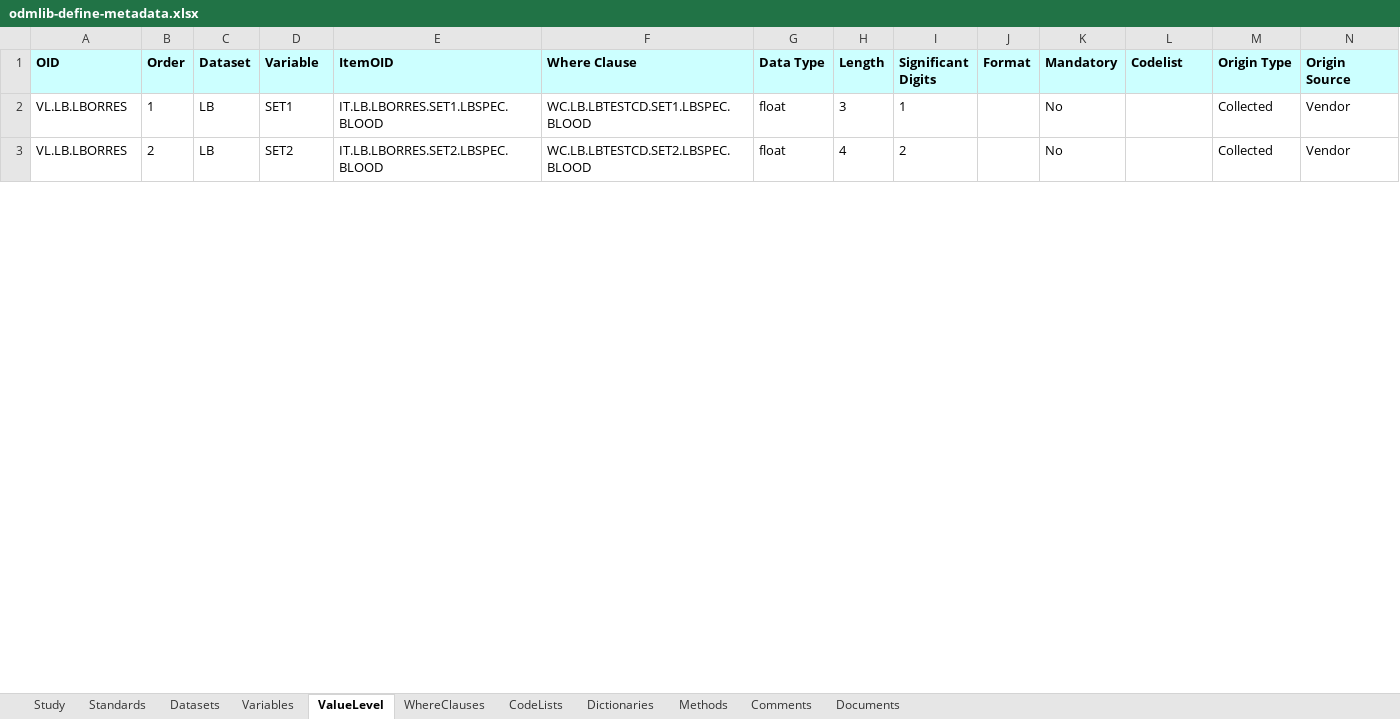
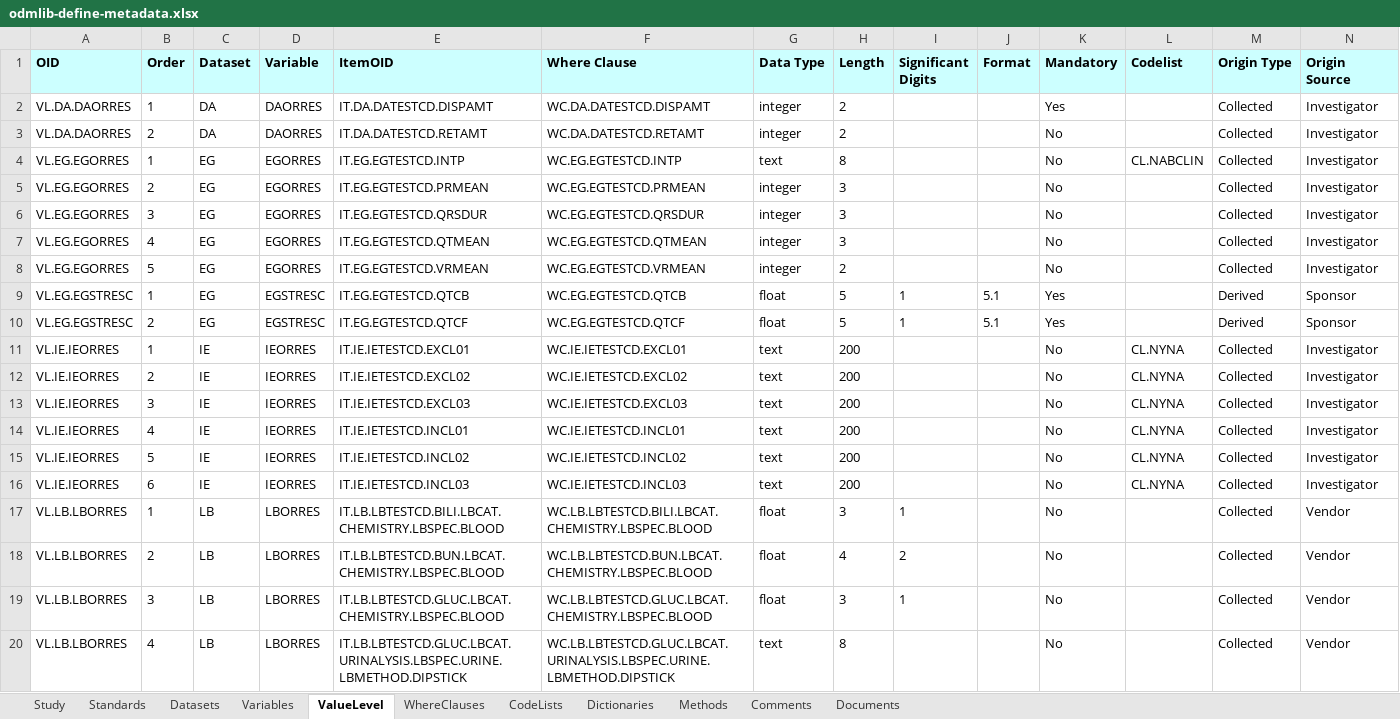
Before and after one commit to swhume/odmlib_examples, an Excel workbook: define2-1-to-xlsx/data/odmlib-define-metadata.xlsx, sheet ValueLevel, drawn as a sheet; only a part is shown; values as stored, in another font and other column widths than the file's, no borders; addresses are those after the commit; rows hold the shown columns only; the diff covers the shown part only; the diff names each change by its address in the sheet, - before the commit and + after, or states it on an @@ line.

```diff
--- a/define2-1-to-xlsx/data/odmlib-define-metadata.xlsx (sheet ValueLevel)
+++ b/define2-1-to-xlsx/data/odmlib-define-metadata.xlsx (sheet ValueLevel)
+row 2: VL.DA.DAORRES | 1 | DA | DAORRES | IT.DA.DATESTCD.DISPAMT | WC.DA.DATESTCD.DISPAMT | integer | 2 |  |  | Yes |  | Collected | Investigator
+row 3: VL.DA.DAORRES | 2 | DA | DAORRES | IT.DA.DATESTCD.RETAMT | WC.DA.DATESTCD.RETAMT | integer | 2 |  |  | No |  | Collected | Investigator
+row 4: VL.EG.EGORRES | 1 | EG | EGORRES | IT.EG.EGTESTCD.INTP | WC.EG.EGTESTCD.INTP | text | 8 |  |  | No | CL.NABCLIN | Collected | Investigator
+row 5: VL.EG.EGORRES | 2 | EG | EGORRES | IT.EG.EGTESTCD.PRMEAN | WC.EG.EGTESTCD.PRMEAN | integer | 3 |  |  | No |  | Collected | Investigator
+row 6: VL.EG.EGORRES | 3 | EG | EGORRES | IT.EG.EGTESTCD.QRSDUR | WC.EG.EGTESTCD.QRSDUR | integer | 3 |  |  | No |  | Collected | Investigator
+row 7: VL.EG.EGORRES | 4 | EG | EGORRES | IT.EG.EGTESTCD.QTMEAN | WC.EG.EGTESTCD.QTMEAN | integer | 3 |  |  | No |  | Collected | Investigator
+row 8: VL.EG.EGORRES | 5 | EG | EGORRES | IT.EG.EGTESTCD.VRMEAN | WC.EG.EGTESTCD.VRMEAN | integer | 2 |  |  | No |  | Collected | Investigator
+row 9: VL.EG.EGSTRESC | 1 | EG | EGSTRESC | IT.EG.EGTESTCD.QTCB | WC.EG.EGTESTCD.QTCB | float | 5 | 1 | 5.1 | Yes |  | Derived | Sponsor
+row 10: VL.EG.EGSTRESC | 2 | EG | EGSTRESC | IT.EG.EGTESTCD.QTCF | WC.EG.EGTESTCD.QTCF | float | 5 | 1 | 5.1 | Yes |  | Derived | Sponsor
+row 11: VL.IE.IEORRES | 1 | IE | IEORRES | IT.IE.IETESTCD.EXCL01 | WC.IE.IETESTCD.EXCL01 | text | 200 |  |  | No | CL.NYNA | Collected | Investigator
+row 12: VL.IE.IEORRES | 2 | IE | IEORRES | IT.IE.IETESTCD.EXCL02 | WC.IE.IETESTCD.EXCL02 | text | 200 |  |  | No | CL.NYNA | Collected | Investigator
+row 13: VL.IE.IEORRES | 3 | IE | IEORRES | IT.IE.IETESTCD.EXCL03 | WC.IE.IETESTCD.EXCL03 | text | 200 |  |  | No | CL.NYNA | Collected | Investigator
+row 14: VL.IE.IEORRES | 4 | IE | IEORRES | IT.IE.IETESTCD.INCL01 | WC.IE.IETESTCD.INCL01 | text | 200 |  |  | No | CL.NYNA | Collected | Investigator
+row 15: VL.IE.IEORRES | 5 | IE | IEORRES | IT.IE.IETESTCD.INCL02 | WC.IE.IETESTCD.INCL02 | text | 200 |  |  | No | CL.NYNA | Collected | Investigator
+row 16: VL.IE.IEORRES | 6 | IE | IEORRES | IT.IE.IETESTCD.INCL03 | WC.IE.IETESTCD.INCL03 | text | 200 |  |  | No | CL.NYNA | Collected | Investigator
-D17 (Variable): SET1
+D17 (Variable): LBORRES
-E17 (ItemOID): IT.LB.LBORRES.SET1.LBSPEC.BLOOD
+E17 (ItemOID): IT.LB.LBTESTCD.BILI.LBCAT.CHEMISTRY.LBSPEC.BLOOD
-F17 (Where Clause): WC.LB.LBTESTCD.SET1.LBSPEC.BLOOD
+F17 (Where Clause): WC.LB.LBTESTCD.BILI.LBCAT.CHEMISTRY.LBSPEC.BLOOD
-D18 (Variable): SET2
+D18 (Variable): LBORRES
-E18 (ItemOID): IT.LB.LBORRES.SET2.LBSPEC.BLOOD
+E18 (ItemOID): IT.LB.LBTESTCD.BUN.LBCAT.CHEMISTRY.LBSPEC.BLOOD
-F18 (Where Clause): WC.LB.LBTESTCD.SET2.LBSPEC.BLOOD
+F18 (Where Clause): WC.LB.LBTESTCD.BUN.LBCAT.CHEMISTRY.LBSPEC.BLOOD
+row 19: VL.LB.LBORRES | 3 | LB | LBORRES | IT.LB.LBTESTCD.GLUC.LBCAT.CHEMISTRY.LBSPEC.BLOOD | WC.LB.LBTESTCD.GLUC.LBCAT.CHEMISTRY.LBSPEC.BLOOD | float | 3 | 1 |  | No |  | Collected | Vendor
+row 20: VL.LB.LBORRES | 4 | LB | LBORRES | IT.LB.LBTESTCD.GLUC.LBCAT.URINALYSIS.LBSPEC.URINE.LBMETHOD.DIPSTICK | WC.LB.LBTESTCD.GLUC.LBCAT.URINALYSIS.LBSPEC.URINE.LBMETHOD.DIPSTICK | text | 8 |  |  | No |  | Collected | Vendor
```
Also changed, not shown: 45 added rows, 13 removed rows and 85 edited cells elsewhere in this sheet, sheet Variables, sheet CodeLists, sheet WhereClauses, sheet Datasets, sheet Methods, sheet Comments, 4 more sheets, snippets/data/define-360i.xlsx, 43 other files.
